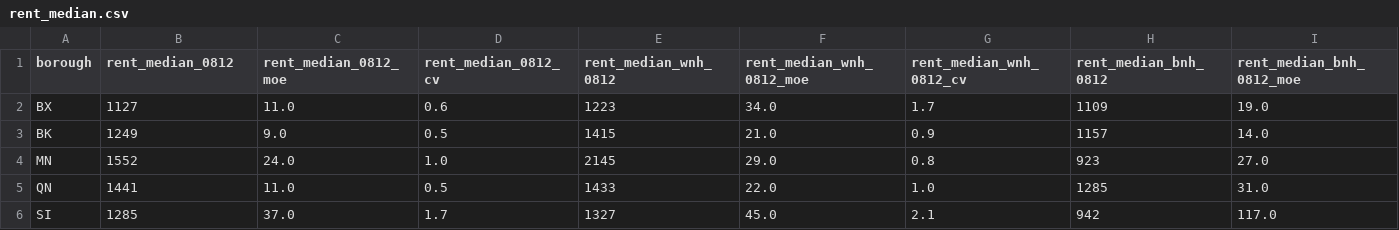
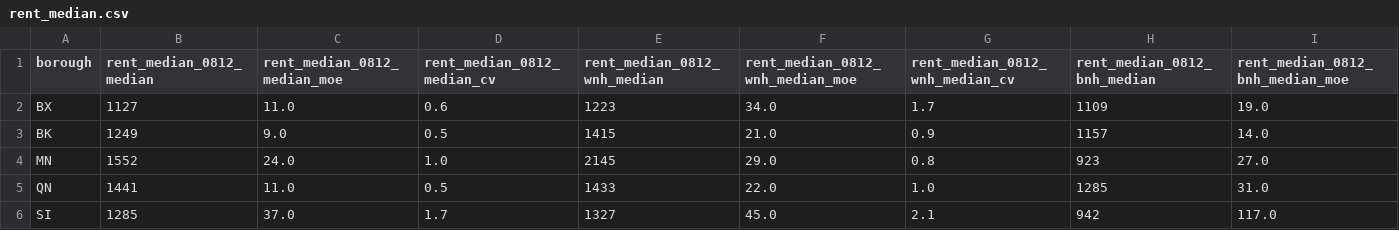
Before and after one commit to NYCPlanning/db-equitable-development-tool, a CSV file: internal_review/housing_security/borough/rent_median.csv, drawn as a sheet; only a part is shown; the diff covers the shown part only; the diff names each change by its address in the sheet, - before the commit and + after, or states it on an @@ line.

```diff
--- a/internal_review/housing_security/borough/rent_median.csv
+++ b/internal_review/housing_security/borough/rent_median.csv
-B1: rent_median_0812
+B1: rent_median_0812_median
-C1: rent_median_0812_moe
+C1: rent_median_0812_median_moe
-D1: rent_median_0812_cv
+D1: rent_median_0812_median_cv
-E1: rent_median_wnh_0812
+E1: rent_median_0812_wnh_median
-F1: rent_median_wnh_0812_moe
+F1: rent_median_0812_wnh_median_moe
-G1: rent_median_wnh_0812_cv
+G1: rent_median_0812_wnh_median_cv
-H1: rent_median_bnh_0812
+H1: rent_median_0812_bnh_median
-I1: rent_median_bnh_0812_moe
+I1: rent_median_0812_bnh_median_moe
```
Also changed, not shown: 22 edited cells elsewhere in this file, internal_review/housing_security/borough/homevalue_median.csv, internal_review/housing_security/citywide/homevalue_median.csv, 6 other files.
